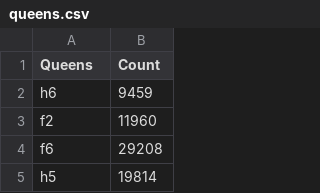
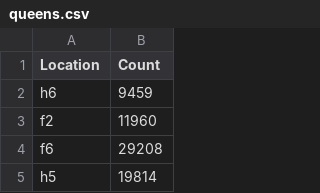
Before and after one commit to johnclaro/bigdata, a CSV file: csvs/queens.csv, drawn as a sheet; only a part is shown.

```diff
--- a/csvs/queens.csv
+++ b/csvs/queens.csv
@@ -1,2 +1,2 @@
-Queens,Count
+Location,Count
 h6,9459
```
Also changed, not shown: csvs/bishops.csv, csvs/kings.csv, 8 other files.
